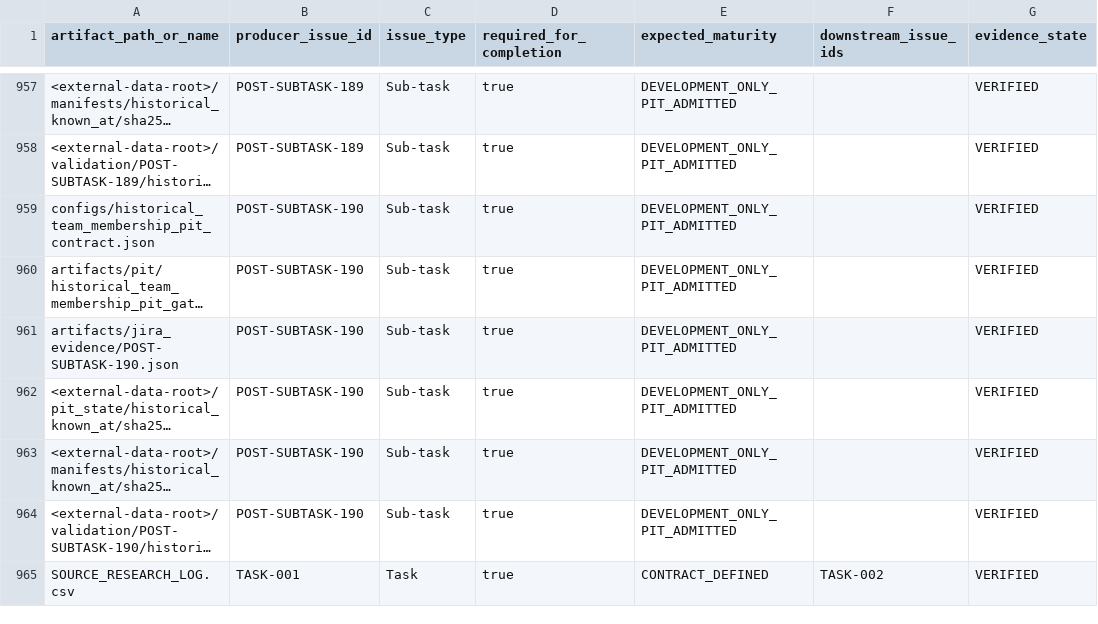
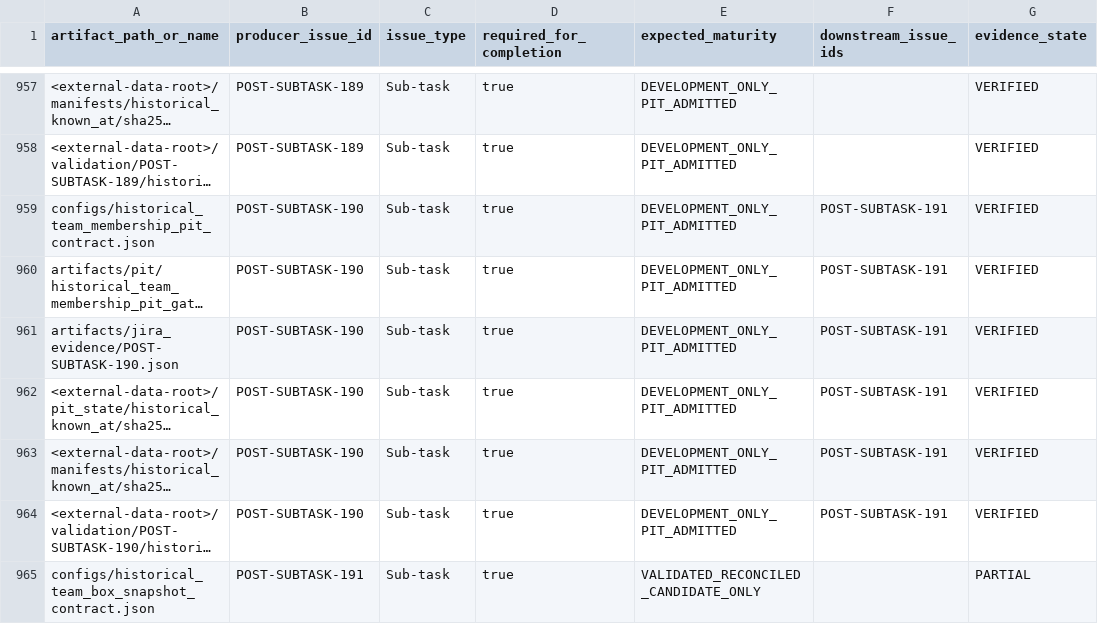
Before and after one commit to KevinSGarrett/BatteredAggieSyndrome, a CSV file: jira/index/ARTIFACT_TRACEABILITY.csv, drawn as a sheet; only a part is shown, gaps mark what is left out; the shorter side is filled out with more unchanged rows; long unchanged cells end in …; the diff covers the shown part only; the diff names each change by its address in the sheet, - before the commit and + after, or states it on an @@ line.

Commit message:
BAT-548 materialize capture-time team-box snapshot (#196)

```diff
--- a/jira/index/ARTIFACT_TRACEABILITY.csv
+++ b/jira/index/ARTIFACT_TRACEABILITY.csv
-F959:F964 (downstream_issue_ids): (empty)
+F959:F964 (downstream_issue_ids): POST-SUBTASK-191
+row 965: configs/historical_team_box_snapshot_contract.json | POST-SUBTASK-191 | Sub-task | true | VALIDATED_RECONCILED_CANDIDATE_ONLY |  | PARTIAL
```
Also changed, not shown: 7 added rows and 8 edited cells elsewhere in this file, jira/import/JIRA_LINKS.csv, jira/index/DEPENDENCY_INDEX.csv, 55 other files.
